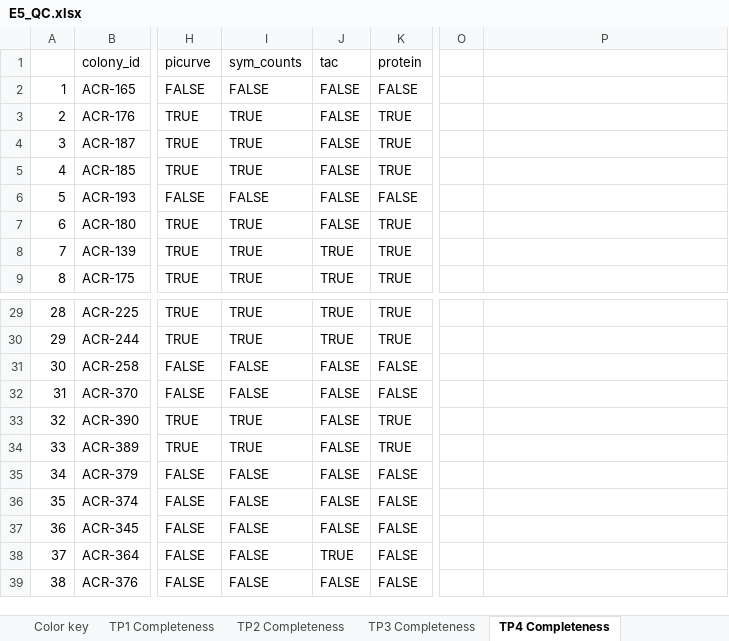
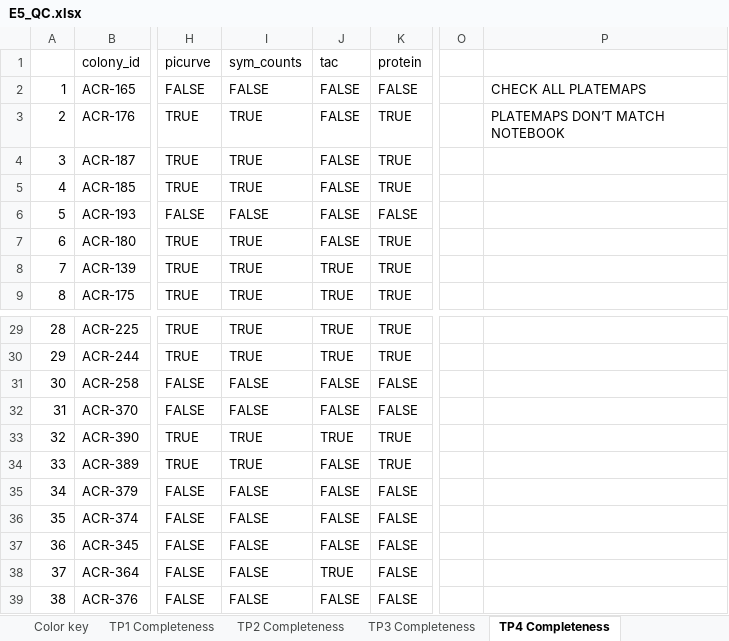
Before and after one commit to urol-e5/timeseries, an Excel workbook: metadata/E5_QC.xlsx, sheet TP4 Completeness, drawn as a sheet; only a part is shown, gaps mark what is left out; values as stored, in another font and other column widths than the file's, no cell formats; the diff names each change by its address in the sheet, - before the commit and + after, or states it on an @@ line.

Commit message:
Updated E5 QC sheet

```diff
--- a/metadata/E5_QC.xlsx (sheet TP4 Completeness)
+++ b/metadata/E5_QC.xlsx (sheet TP4 Completeness)
-P2: (empty)
+P2: CHECK ALL PLATEMAPS
-P3: (empty)
+P3: PLATEMAPS DON’T MATCH NOTEBOOK
-J33 (tac): FALSE
+J33 (tac): TRUE
```
Also changed, not shown: cell formats, 1 other file.
